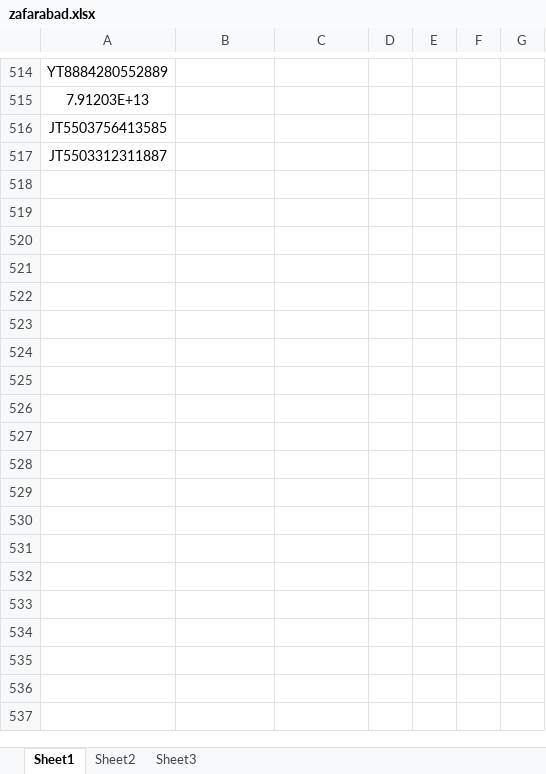
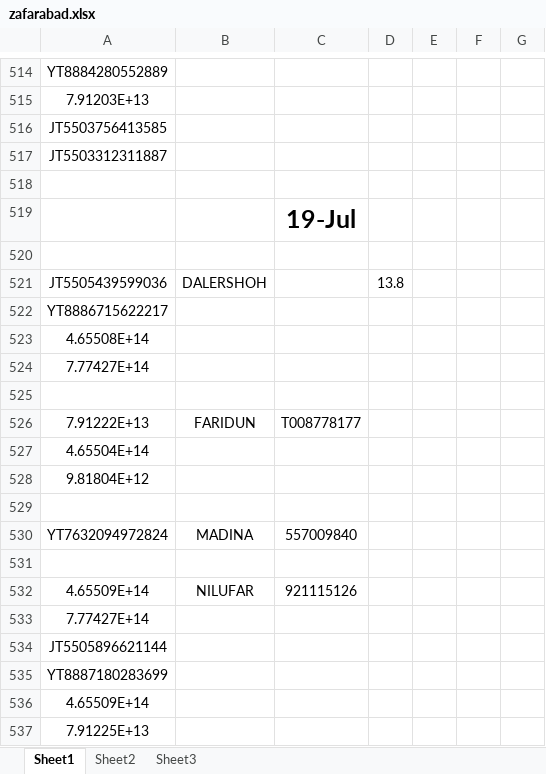
Before and after one commit to Aminjon7-create/cargo1001, an Excel workbook: zafarabad.xlsx, sheet Sheet1, drawn as a sheet; only a part is shown, gaps mark what is left out; values as stored, in another font and other column widths than the file's, no borders; the diff covers the shown part only; the diff names each change by its address in the sheet, - before the commit and + after, or states it on an @@ line.

```diff
--- a/zafarabad.xlsx (sheet Sheet1)
+++ b/zafarabad.xlsx (sheet Sheet1)
+row 518: (empty)
+row 519:  |  | 19-Jul
+row 520: (empty)
+row 521: JT5505439599036 | DALERSHOH |  | 13.8
+row 522: YT8886715622217
+row 523: 4.65508E+14
+row 524: 7.77427E+14
+row 525: (empty)
+row 526: 7.91222E+13 | FARIDUN | T008778177
+row 527: 4.65504E+14
+row 528: 9.81804E+12
+row 529: (empty)
+row 530: YT7632094972824 | MADINA | 557009840
+row 531: (empty)
+row 532: 4.65509E+14 | NILUFAR | 921115126
+row 533: 7.77427E+14
+row 534: JT5505896621144
+row 535: YT8887180283699
+row 536: 4.65509E+14
+row 537: 7.91225E+13
```
Also changed, not shown: 109 added rows elsewhere in this sheet, china.xlsx.
